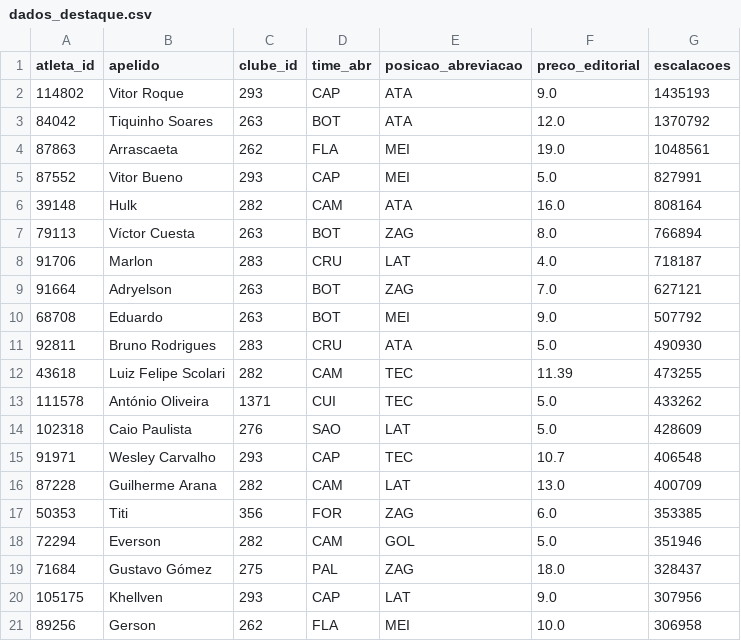
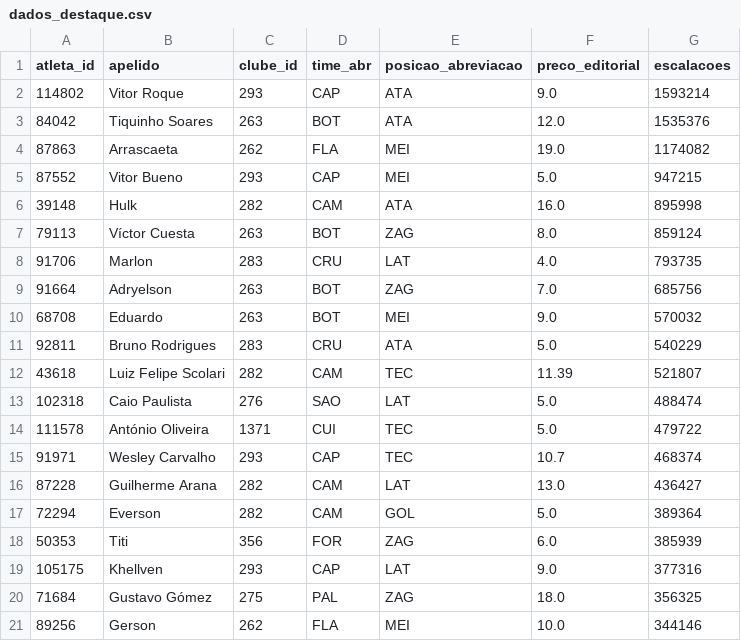
Before and after one commit to quintinomedeiros/cartola, a CSV file: bd_cartola_modelo/dados_destaque.csv, drawn as a sheet.

```diff
--- a/bd_cartola_modelo/dados_destaque.csv
+++ b/bd_cartola_modelo/dados_destaque.csv
@@ -1,21 +1,21 @@
 atleta_id,apelido,clube_id,time_abr,posicao_abreviacao,preco_editorial,escalacoes
-114802,Vitor Roque,293,CAP,ATA,9.0,1435193
-84042,Tiquinho Soares,263,BOT,ATA,12.0,1370792
-87863,Arrascaeta,262,FLA,MEI,19.0,1048561
-87552,Vitor Bueno,293,CAP,MEI,5.0,827991
-39148,Hulk,282,CAM,ATA,16.0,808164
-79113,Víctor Cuesta,263,BOT,ZAG,8.0,766894
-91706,Marlon,283,CRU,LAT,4.0,718187
-91664,Adryelson,263,BOT,ZAG,7.0,627121
-68708,Eduardo,263,BOT,MEI,9.0,507792
-92811,Bruno Rodrigues,283,CRU,ATA,5.0,490930
-43618,Luiz Felipe Scolari,282,CAM,TEC,11.39,473255
-111578,António Oliveira,1371,CUI,TEC,5.0,433262
-102318,Caio Paulista,276,SAO,LAT,5.0,428609
-91971,Wesley Carvalho,293,CAP,TEC,10.7,406548
-87228,Guilherme Arana,282,CAM,LAT,13.0,400709
-50353,Titi,356,FOR,ZAG,6.0,353385
-72294,Everson,282,CAM,GOL,5.0,351946
-71684,Gustavo Gómez,275,PAL,ZAG,18.0,328437
-105175,Khellven,293,CAP,LAT,9.0,307956
-89256,Gerson,262,FLA,MEI,10.0,306958
+114802,Vitor Roque,293,CAP,ATA,9.0,1593214
+84042,Tiquinho Soares,263,BOT,ATA,12.0,1535376
+87863,Arrascaeta,262,FLA,MEI,19.0,1174082
+87552,Vitor Bueno,293,CAP,MEI,5.0,947215
+39148,Hulk,282,CAM,ATA,16.0,895998
+79113,Víctor Cuesta,263,BOT,ZAG,8.0,859124
+91706,Marlon,283,CRU,LAT,4.0,793735
+91664,Adryelson,263,BOT,ZAG,7.0,685756
+68708,Eduardo,263,BOT,MEI,9.0,570032
+92811,Bruno Rodrigues,283,CRU,ATA,5.0,540229
+43618,Luiz Felipe Scolari,282,CAM,TEC,11.39,521807
+102318,Caio Paulista,276,SAO,LAT,5.0,488474
+111578,António Oliveira,1371,CUI,TEC,5.0,479722
+91971,Wesley Carvalho,293,CAP,TEC,10.7,468374
+87228,Guilherme Arana,282,CAM,LAT,13.0,436427
+72294,Everson,282,CAM,GOL,5.0,389364
+50353,Titi,356,FOR,ZAG,6.0,385939
+105175,Khellven,293,CAP,LAT,9.0,377316
+71684,Gustavo Gómez,275,PAL,ZAG,18.0,356325
+89256,Gerson,262,FLA,MEI,10.0,344146
```
Also changed, not shown: bd_cartola_modelo/atletas_mercado.csv, 9 other files.
